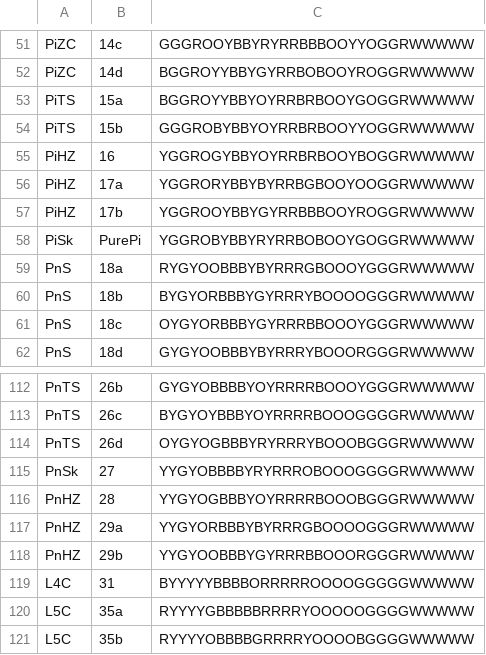
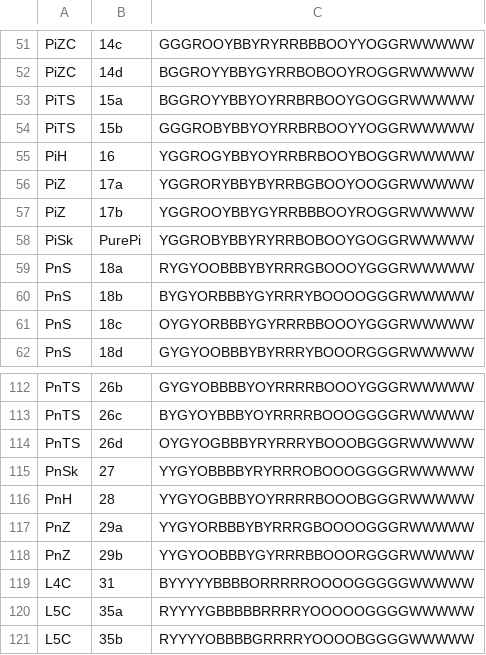
Before and after one commit to ikdknt2/sarahs-advanced-trainer, a CSV file: cases.csv, drawn as a sheet; only a part is shown, gaps mark what is left out.

Commit message:
Update cases.csv

```diff
--- a/cases.csv
+++ b/cases.csv
@@ -54,5 +54,5 @@ PiTS,15a,BGGROYYBBYOYRRBRBOOYGOGGRWWWWW
 PiTS,15b,GGGROBYBBYOYRRBRBOOYYOGGRWWWWW
-PiHZ,16,YGGROGYBBYOYRRBRBOOYBOGGRWWWWW
-PiHZ,17a,YGGRORYBBYBYRRBGBOOYOOGGRWWWWW
-PiHZ,17b,YGGROOYBBYGYRRBBBOOYROGGRWWWWW
+PiH,16,YGGROGYBBYOYRRBRBOOYBOGGRWWWWW
+PiZ,17a,YGGRORYBBYBYRRBGBOOYOOGGRWWWWW
+PiZ,17b,YGGROOYBBYGYRRBBBOOYROGGRWWWWW
 PiSk,PurePi,YGGROBYBBYRYRRBOBOOYGOGGRWWWWW
@@ -115,5 +115,5 @@ PnTS,26d,OYGYOGBBBYRYRRRYBOOOBGGGRWWWWW
 PnSk,27,YYGYOBBBBYRYRRROBOOOGGGGRWWWWW
-PnHZ,28,YYGYOGBBBYOYRRRRBOOOBGGGRWWWWW
-PnHZ,29a,YYGYORBBBYBYRRRGBOOOOGGGRWWWWW
-PnHZ,29b,YYGYOOBBBYGYRRRBBOOORGGGRWWWWW
+PnH,28,YYGYOGBBBYOYRRRRBOOOBGGGRWWWWW
+PnZ,29a,YYGYORBBBYBYRRRGBOOOOGGGRWWWWW
+PnZ,29b,YYGYOOBBBYGYRRRBBOOORGGGRWWWWW
 L4C,31,BYYYYYBBBBORRRRROOOOGGGGGWWWWW
```
